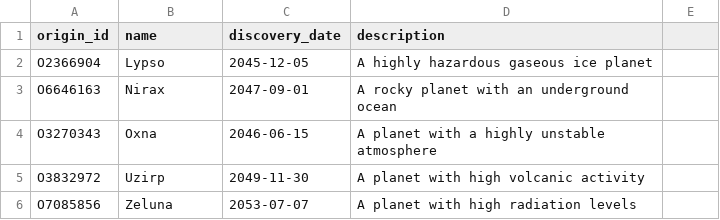
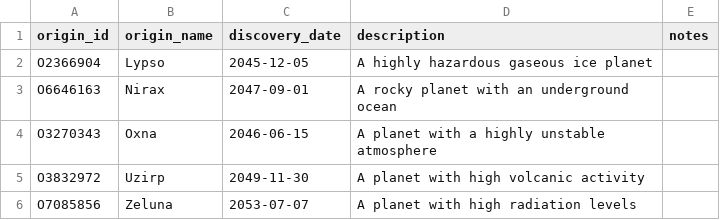
Before and after one commit to Centari2013/FSEA, a CSV file: database_setup/csvs/origins.csv, drawn as a sheet; only a part is shown; the diff names each change by its address in the sheet, - before the commit and + after, or states it on an @@ line.

```diff
--- a/database_setup/csvs/origins.csv
+++ b/database_setup/csvs/origins.csv
-B1: name
+B1: origin_name
-E1: (empty)
+E1: notes
```
Also changed, not shown: database_setup/csvs/missions.csv, database_setup/csvs/specimen_medical_records.csv, 3 other files.
